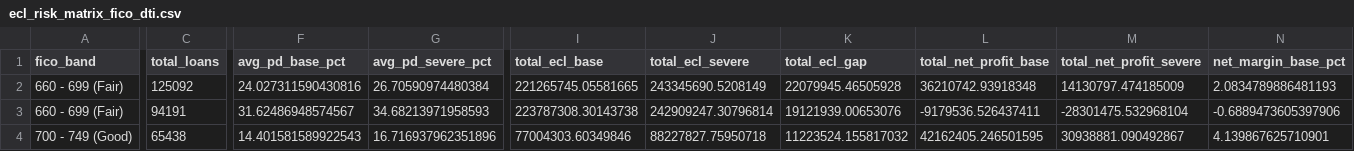
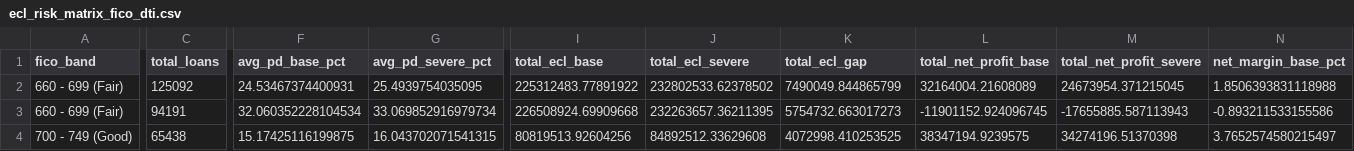
Before and after one commit to JAMIEL-J/credit-risk-analysis, a CSV file: data/ecl_risk_matrix_fico_dti.csv, drawn as a sheet; only a part is shown, gaps mark what is left out; the diff covers the shown part only; the diff names each change by its address in the sheet, - before the commit and + after, or states it on an @@ line.

```diff
--- a/data/ecl_risk_matrix_fico_dti.csv
+++ b/data/ecl_risk_matrix_fico_dti.csv
-F2 (avg_pd_base_pct): 24.027311590430816
+F2 (avg_pd_base_pct): 24.53467374400931
-G2 (avg_pd_severe_pct): 26.70590974480384
+G2 (avg_pd_severe_pct): 25.4939754035095
-I2 (total_ecl_base): 221265745.05581665
+I2 (total_ecl_base): 225312483.77891922
-J2 (total_ecl_severe): 243345690.5208149
+J2 (total_ecl_severe): 232802533.62378502
-K2 (total_ecl_gap): 22079945.46505928
+K2 (total_ecl_gap): 7490049.844865799
-L2 (total_net_profit_base): 36210742.93918348
+L2 (total_net_profit_base): 32164004.21608089
-M2 (total_net_profit_severe): 14130797.474185009
+M2 (total_net_profit_severe): 24673954.371215045
-N2 (net_margin_base_pct): 2.0834789886481193
+N2 (net_margin_base_pct): 1.8506393831118988
-F3 (avg_pd_base_pct): 31.62486948574567
+F3 (avg_pd_base_pct): 32.060352228104534
-G3 (avg_pd_severe_pct): 34.68213971958593
+G3 (avg_pd_severe_pct): 33.069852916979734
-I3 (total_ecl_base): 223787308.30143738
+I3 (total_ecl_base): 226508924.69909668
-J3 (total_ecl_severe): 242909247.30796814
+J3 (total_ecl_severe): 232263657.36211395
-K3 (total_ecl_gap): 19121939.00653076
+K3 (total_ecl_gap): 5754732.663017273
-L3 (total_net_profit_base): -9179536.526437411
+L3 (total_net_profit_base): -11901152.924096745
-M3 (total_net_profit_severe): -28301475.532968104
+M3 (total_net_profit_severe): -17655885.587113943
-N3 (net_margin_base_pct): -0.6889473605397906
+N3 (net_margin_base_pct): -0.893211533155586
-F4 (avg_pd_base_pct): 14.401581589922543
+F4 (avg_pd_base_pct): 15.17425116199875
-G4 (avg_pd_severe_pct): 16.716937962351896
+G4 (avg_pd_severe_pct): 16.043702071541315
-I4 (total_ecl_base): 77004303.60349846
+I4 (total_ecl_base): 80819513.92604256
-J4 (total_ecl_severe): 88227827.75950718
+J4 (total_ecl_severe): 84892512.33629608
-K4 (total_ecl_gap): 11223524.155817032
+K4 (total_ecl_gap): 4072998.410253525
-L4 (total_net_profit_base): 42162405.246501595
+L4 (total_net_profit_base): 38347194.9239575
-M4 (total_net_profit_severe): 30938881.090492867
+M4 (total_net_profit_severe): 34274196.51370398
-N4 (net_margin_base_pct): 4.139867625710901
+N4 (net_margin_base_pct): 3.7652574580215497
```
Also changed, not shown: 161 edited cells elsewhere in this file, 10 other files.
